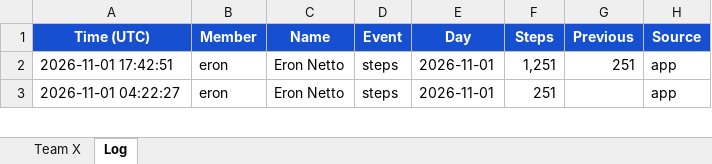
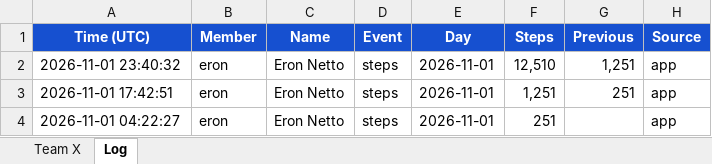
Before and after one commit to eronbfr/Step-Tracking-Challenge, an Excel workbook: step-tracking_Team8.xlsx, sheet Log, drawn as a sheet; only a part is shown; values as stored, in another font and other column widths than the file's, no borders; the diff names each change by its address in the sheet, - before the commit and + after, or states it on an @@ line.

```diff
--- a/step-tracking_Team8.xlsx (sheet Log)
+++ b/step-tracking_Team8.xlsx (sheet Log)
+row 2: 2026-11-01 23:40:32 | eron | Eron Netto | steps | 2026-11-01 | 12,510 | 1,251 | app
```
Also changed, not shown: sheet Team X, 2 other files.
